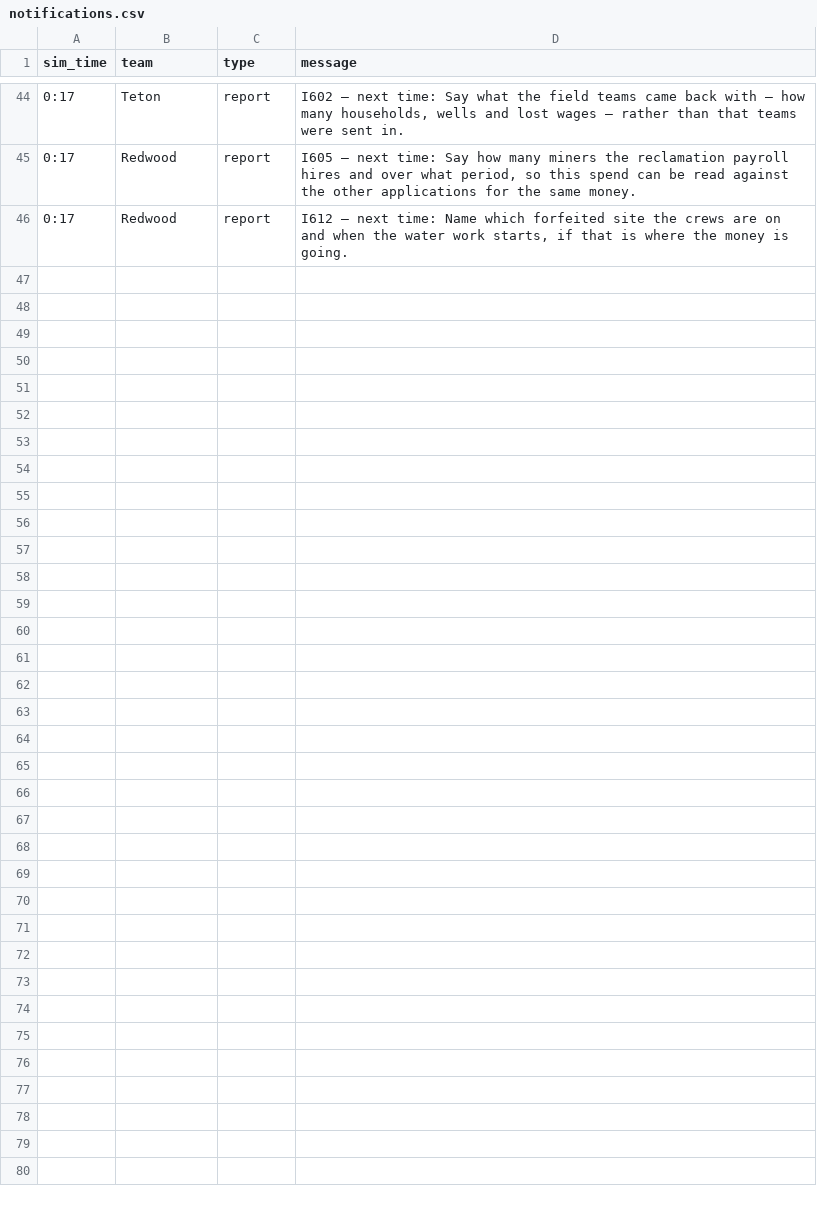
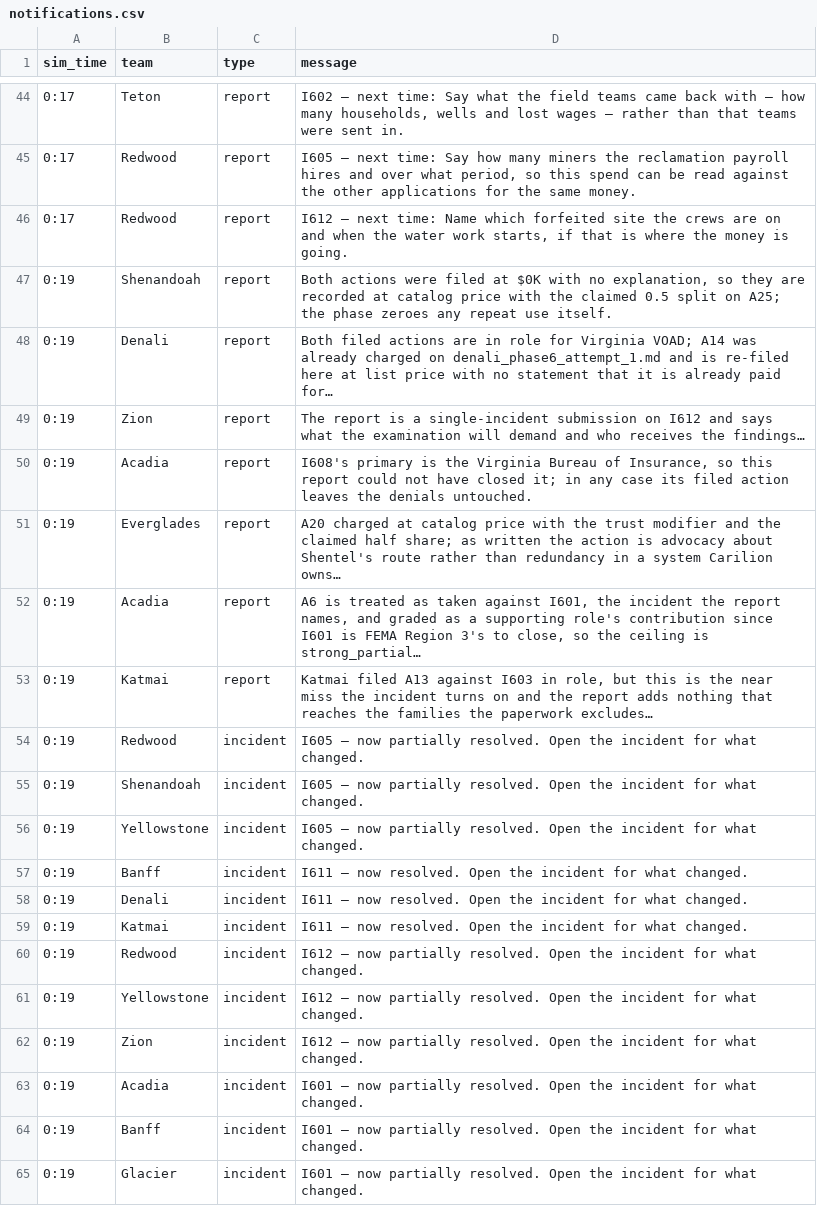
Before and after one commit to future-of-security/simulation-data, a CSV file: virginia-cascading-crisis/phase_6/notifications.csv, drawn as a sheet; only a part is shown, gaps mark what is left out; the diff covers the shown part only; the diff names each change by its address in the sheet, - before the commit and + after, or states it on an @@ line.

Commit message:
phase 6 tick 20261022-125206: 7 submission(s); script opens I623

```diff
--- a/virginia-cascading-crisis/phase_6/notifications.csv
+++ b/virginia-cascading-crisis/phase_6/notifications.csv
+row 47: 0:19 | Shenandoah | report | Both actions were filed at $0K with no explanation, so they are recorded at catalog price with the claimed 0.5 split on A25; the phase zeroes any repeat use itself.
+row 48: 0:19 | Denali | report | Both filed actions are in role for Virginia VOAD; A14 was already charged on denali_phase6_attempt_1.md and is re-filed here at list price with no statement that it is already paid for…
+row 49: 0:19 | Zion | report | The report is a single-incident submission on I612 and says what the examination will demand and who receives the findings…
+row 50: 0:19 | Acadia | report | I608's primary is the Virginia Bureau of Insurance, so this report could not have closed it; in any case its filed action leaves the denials untouched.
+row 51: 0:19 | Everglades | report | A20 charged at catalog price with the trust modifier and the claimed half share; as written the action is advocacy about Shentel's route rather than redundancy in a system Carilion owns…
+row 52: 0:19 | Acadia | report | A6 is treated as taken against I601, the incident the report names, and graded as a supporting role's contribution since I601 is FEMA Region 3's to close, so the ceiling is strong_partial…
+row 53: 0:19 | Katmai | report | Katmai filed A13 against I603 in role, but this is the near miss the incident turns on and the report adds nothing that reaches the families the paperwork excludes…
+row 54: 0:19 | Redwood | incident | I605 — now partially resolved. Open the incident for what changed.
+row 55: 0:19 | Shenandoah | incident | I605 — now partially resolved. Open the incident for what changed.
+row 56: 0:19 | Yellowstone | incident | I605 — now partially resolved. Open the incident for what changed.
+row 57: 0:19 | Banff | incident | I611 — now resolved. Open the incident for what changed.
+row 58: 0:19 | Denali | incident | I611 — now resolved. Open the incident for what changed.
+row 59: 0:19 | Katmai | incident | I611 — now resolved. Open the incident for what changed.
+row 60: 0:19 | Redwood | incident | I612 — now partially resolved. Open the incident for what changed.
+row 61: 0:19 | Yellowstone | incident | I612 — now partially resolved. Open the incident for what changed.
+row 62: 0:19 | Zion | incident | I612 — now partially resolved. Open the incident for what changed.
+row 63: 0:19 | Acadia | incident | I601 — now partially resolved. Open the incident for what changed.
+row 64: 0:19 | Banff | incident | I601 — now partially resolved. Open the incident for what changed.
+row 65: 0:19 | Glacier | incident | I601 — now partially resolved. Open the incident for what changed.
```
Also changed, not shown: 13 added rows elsewhere in this file, 5 other files.
